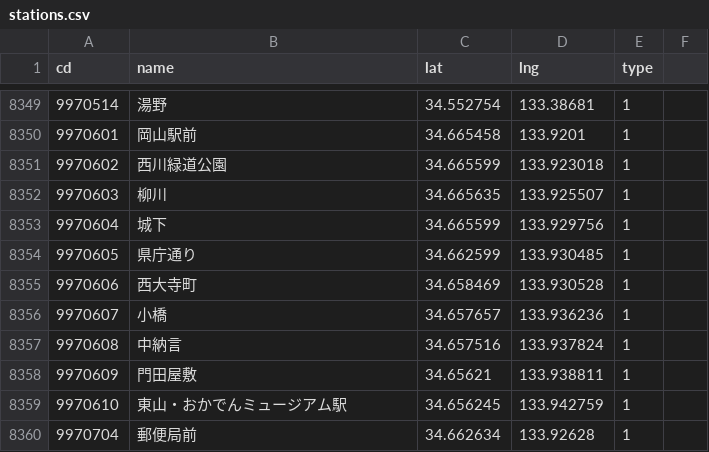
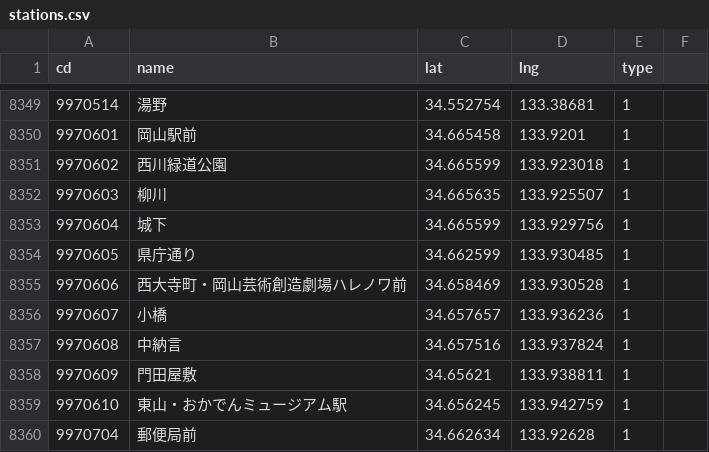
Before and after one commit to 68user/ekimemo-map2, a CSV file: static/map/data/stations.csv, drawn as a sheet; only a part is shown, gaps mark what is left out.

Commit message:
2023/05 駅情報更新

```diff
--- a/static/map/data/stations.csv
+++ b/static/map/data/stations.csv
@@ -8354,3 +8354,3 @@ cd,name,lat,lng,type
 9970605,県庁通り,34.662599,133.930485,1
-9970606,西大寺町,34.658469,133.930528,1
+9970606,西大寺町・岡山芸術創造劇場ハレノワ前,34.658469,133.930528,1
 9970607,小橋,34.657657,133.936236,1
```
